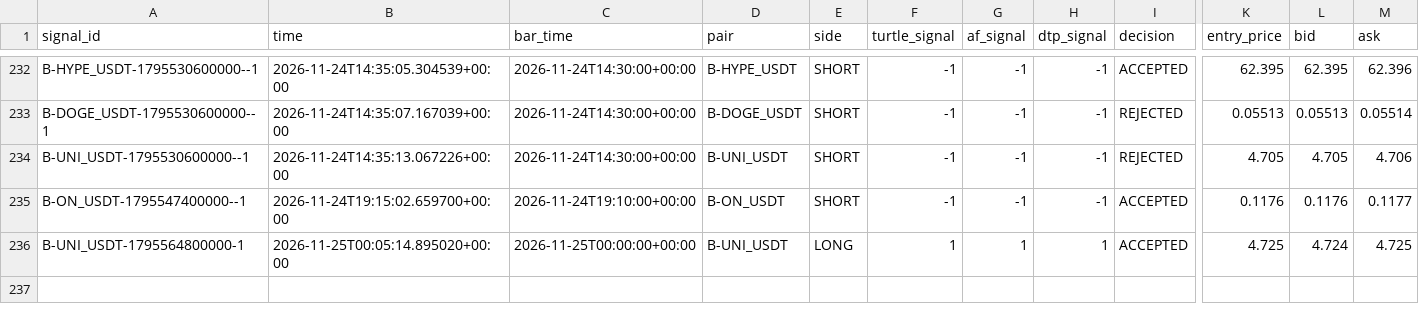
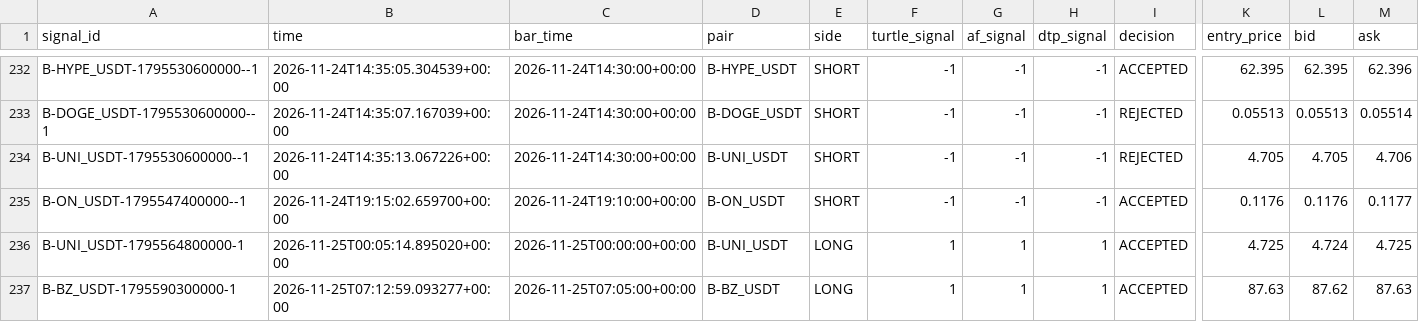
Before and after one commit to harnepal-hub/AMTE-Self-Evolving-Intraday-Trading-Engine, a CSV file: data/paper_3strategy/signal_journal.csv, drawn as a sheet; only a part is shown, gaps mark what is left out; rows hold the shown columns only; the diff names each change by its address in the sheet, - before the commit and + after, or states it on an @@ line.

```diff
--- a/data/paper_3strategy/signal_journal.csv
+++ b/data/paper_3strategy/signal_journal.csv
+row 237: B-BZ_USDT-1795590300000-1 | 2026-11-25T07:12:59.093277+00:00 | 2026-11-25T07:05:00+00:00 | B-BZ_USDT | LONG | 1 | 1 | 1 | ACCEPTED | 87.63 | 87.62 | 87.63
```
Also changed, not shown: 12 other files.
